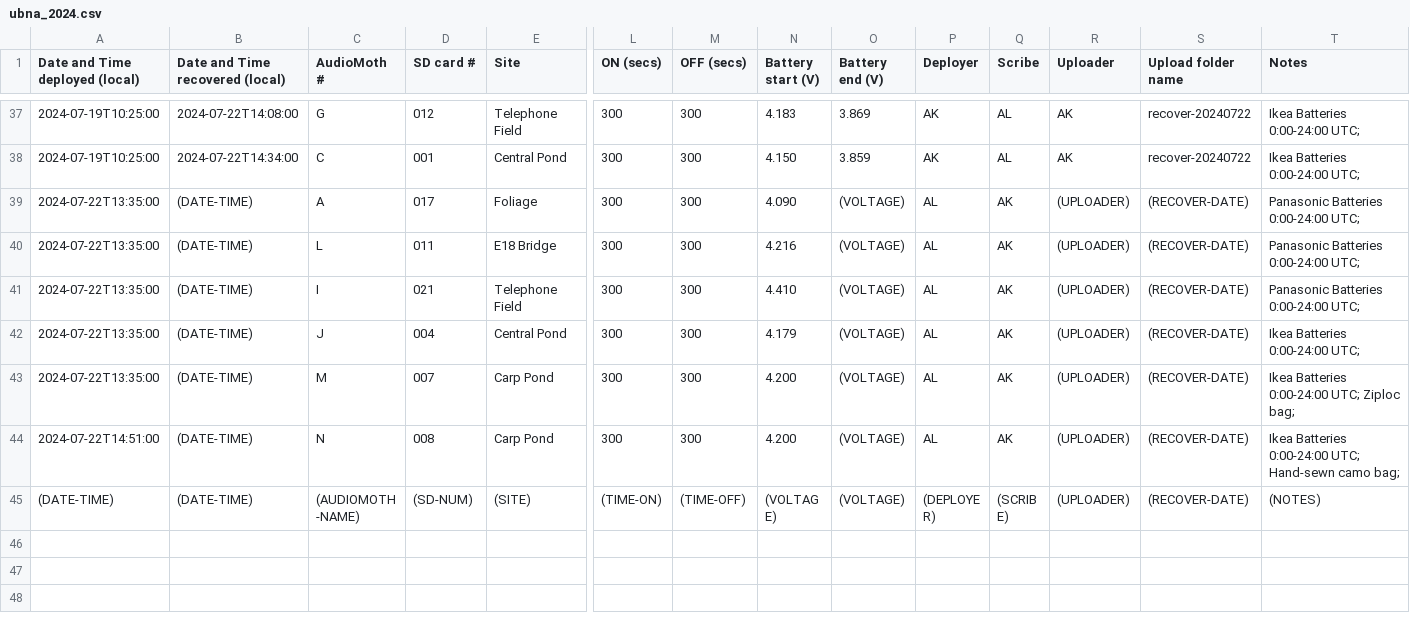
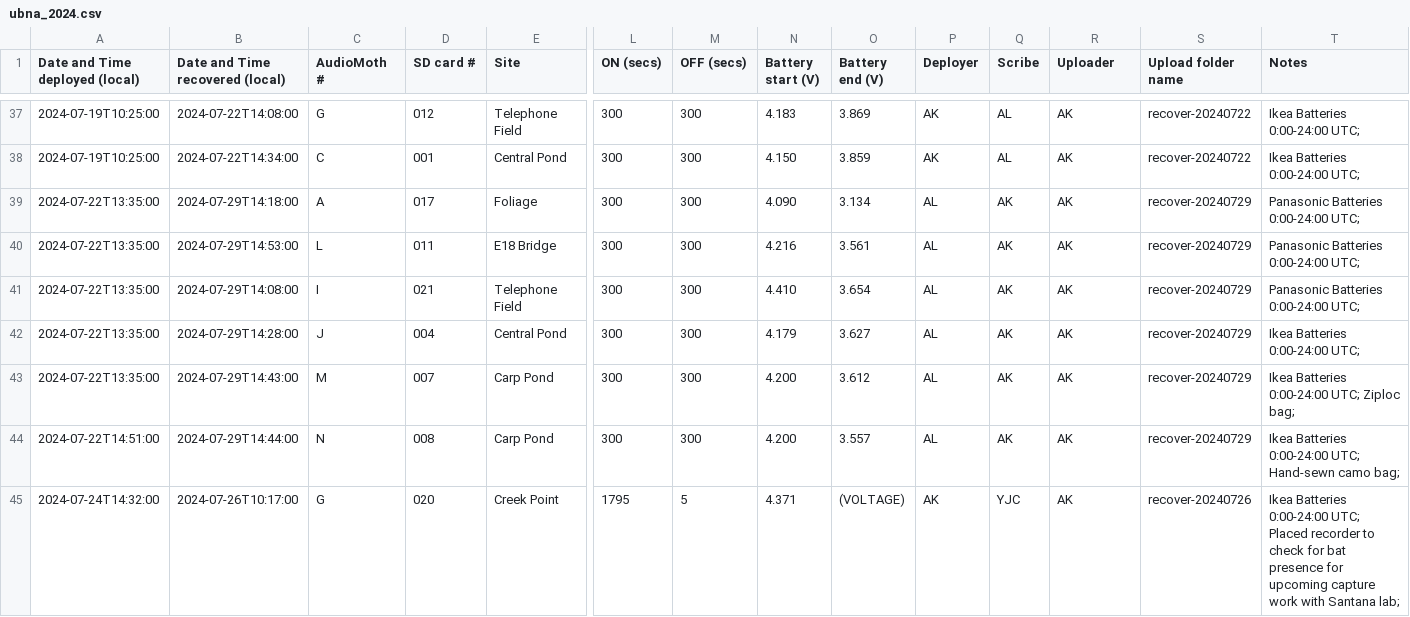
Before and after one commit to uw-echospace/ubna-field, a CSV file: field_records/ubna_2024.csv, drawn as a sheet; only a part is shown, gaps mark what is left out; the shorter side is filled out with more unchanged rows; rows hold the shown columns only; the diff covers the shown part only; the diff names each change by its address in the sheet, - before the commit and + after, or states it on an @@ line.

Commit message:
Deploy-20240729 (#148)
* Added recover info for deploy-20240722

* added deployment information for audiomoths deployed in 20240729

* Added lat/lon details for deploy-20240729

* Added pictures for this PR; need to add Central Pond deploy-20240729 still

* Fixed typo in Notes

* Added deploy-20240729 and Creek Point pictures

* Renamed typo'd image

* Overwritting potentially lost image due to renaming

```diff
--- a/field_records/ubna_2024.csv
+++ b/field_records/ubna_2024.csv
-B39 (Date and Time recovered (local)): (DATE-TIME)
+B39 (Date and Time recovered (local)): 2024-07-29T14:18:00
-O39 (Battery end (V)): (VOLTAGE)
+O39 (Battery end (V)): 3.134
-R39:R44 (Uploader): (UPLOADER)
+R39:R44 (Uploader): AK
-S39:S44 (Upload folder name): (RECOVER-DATE)
+S39:S44 (Upload folder name): recover-20240729
-B40 (Date and Time recovered (local)): (DATE-TIME)
+B40 (Date and Time recovered (local)): 2024-07-29T14:53:00
-O40 (Battery end (V)): (VOLTAGE)
+O40 (Battery end (V)): 3.561
-B41 (Date and Time recovered (local)): (DATE-TIME)
+B41 (Date and Time recovered (local)): 2024-07-29T14:08:00
-O41 (Battery end (V)): (VOLTAGE)
+O41 (Battery end (V)): 3.654
-B42 (Date and Time recovered (local)): (DATE-TIME)
+B42 (Date and Time recovered (local)): 2024-07-29T14:28:00
-O42 (Battery end (V)): (VOLTAGE)
+O42 (Battery end (V)): 3.627
-B43 (Date and Time recovered (local)): (DATE-TIME)
+B43 (Date and Time recovered (local)): 2024-07-29T14:43:00
-O43 (Battery end (V)): (VOLTAGE)
+O43 (Battery end (V)): 3.612
-B44 (Date and Time recovered (local)): (DATE-TIME)
+B44 (Date and Time recovered (local)): 2024-07-29T14:44:00
-O44 (Battery end (V)): (VOLTAGE)
+O44 (Battery end (V)): 3.557
+row 45: 2024-07-24T14:32:00 | 2024-07-26T10:17:00 | G | 020 | Creek Point | 1795 | 5 | 4.371 | (VOLTAGE) | AK | YJC | AK | recover-20240726 | Ikea Batteries 0:00-24:00 UTC; Placed recorder to check for bat presence for upcoming capture work with Santana lab;
```
Also changed, not shown: 6 added rows elsewhere in this file, 8 other files.
